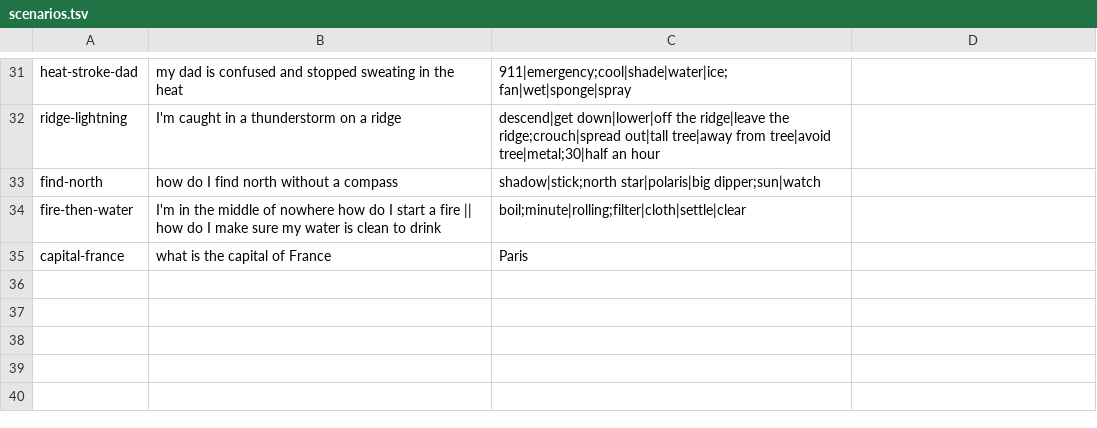
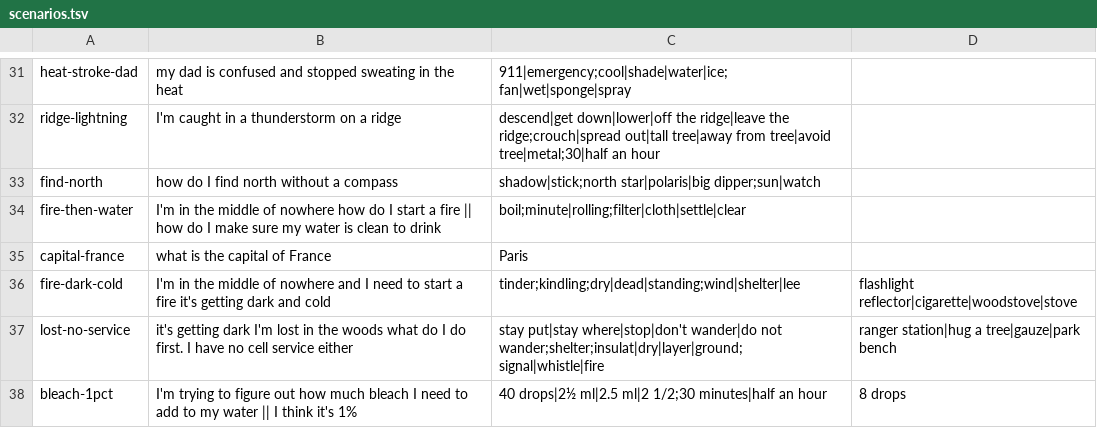
Before and after one commit to r3aper2020/Off-Grid-AI, a TSV file: tools/eval/scenarios.tsv, drawn as a sheet; only a part is shown, gaps mark what is left out.

```diff
--- a/tools/eval/scenarios.tsv
+++ b/tools/eval/scenarios.tsv
@@ -35 +35,4 @@ fire-then-water	I'm in the middle of nowhere how do I start a fire || how do I m
 capital-france	what is the capital of France	Paris	
+fire-dark-cold	I'm in the middle of nowhere and I need to start a fire it's getting dark and cold	tinder;kindling;dry|dead|standing;wind|shelter|lee	flashlight reflector|cigarette|woodstove|stove
+lost-no-service	it's getting dark I'm lost in the woods what do I do first. I have no cell service either	stay put|stay where|stop|don't wander|do not wander;shelter;insulat|dry|layer|ground;signal|whistle|fire	ranger station|hug a tree|gauze|park bench
+bleach-1pct	I'm trying to figure out how much bleach I need to add to my water || I think it's 1%	40 drops|2½ ml|2.5 ml|2 1/2;30 minutes|half an hour	8 drops
```
Also changed, not shown: 10 other files.
